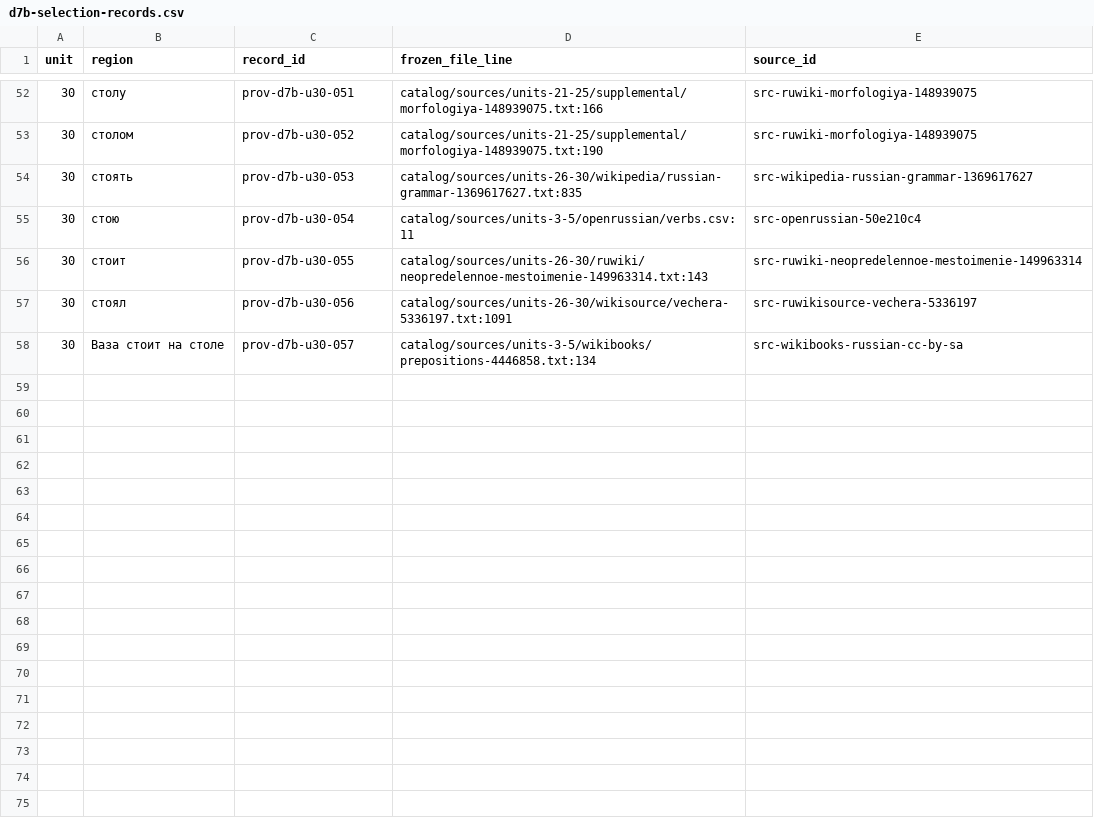
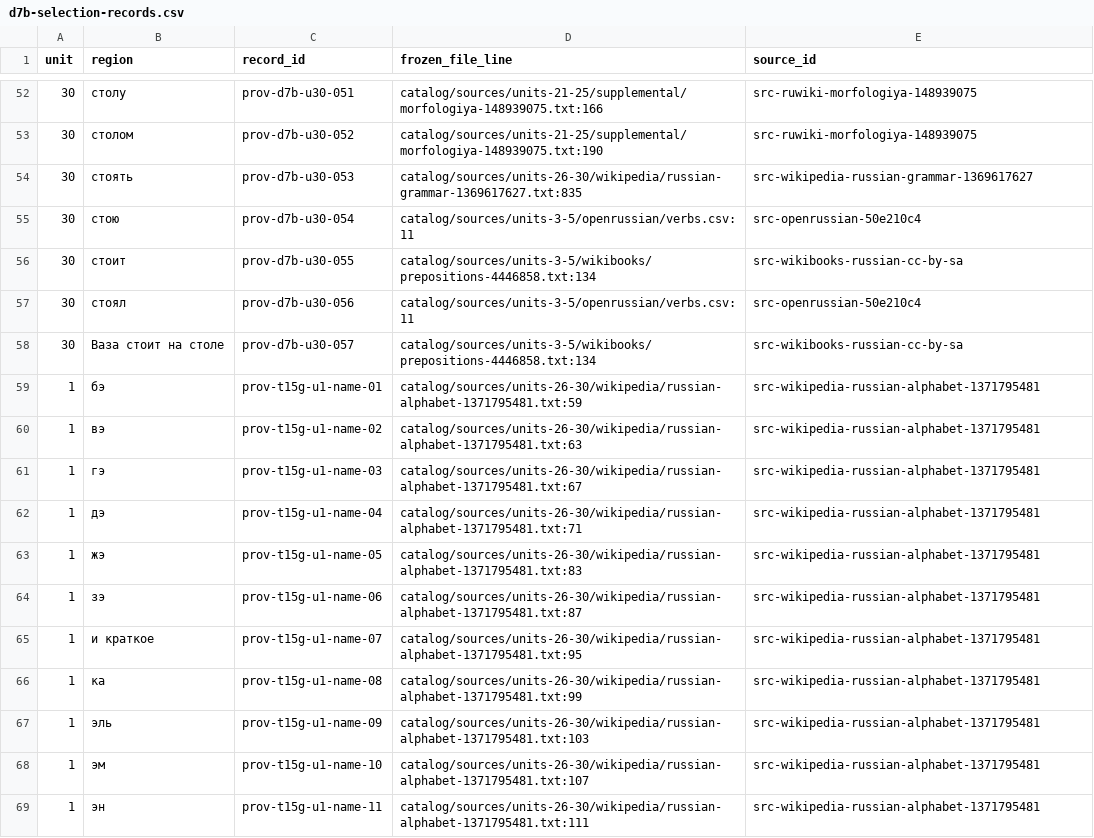
Before and after one commit to justinkulka-lang/russian-companion, a CSV file: audit/prep/d7b-selection-records.csv, drawn as a sheet; only a part is shown, gaps mark what is left out; the diff covers the shown part only.

```diff
--- a/audit/prep/d7b-selection-records.csv
+++ b/audit/prep/d7b-selection-records.csv
@@ -55,4 +55,15 @@ unit,region,record_id,frozen_file_line,source_id
 30,стою,prov-d7b-u30-054,catalog/sources/units-3-5/openrussian/verbs.csv:11,src-openrussian-50e210c4
-30,стоит,prov-d7b-u30-055,catalog/sources/units-26-30/ruwiki/neopredelennoe-mestoimenie-149963314.txt:143,src-ruwiki-neopredelennoe-mestoimenie-149963314
-30,стоял,prov-d7b-u30-056,catalog/sources/units-26-30/wikisource/vechera-5336197.txt:1091,src-ruwikisource-vechera-5336197
+30,стоит,prov-d7b-u30-055,catalog/sources/units-3-5/wikibooks/prepositions-4446858.txt:134,src-wikibooks-russian-cc-by-sa
+30,стоял,prov-d7b-u30-056,catalog/sources/units-3-5/openrussian/verbs.csv:11,src-openrussian-50e210c4
 30,Ваза стоит на столе,prov-d7b-u30-057,catalog/sources/units-3-5/wikibooks/prepositions-4446858.txt:134,src-wikibooks-russian-cc-by-sa
+1,бэ,prov-t15g-u1-name-01,catalog/sources/units-26-30/wikipedia/russian-alphabet-1371795481.txt:59,src-wikipedia-russian-alphabet-1371795481
+1,вэ,prov-t15g-u1-name-02,catalog/sources/units-26-30/wikipedia/russian-alphabet-1371795481.txt:63,src-wikipedia-russian-alphabet-1371795481
+1,гэ,prov-t15g-u1-name-03,catalog/sources/units-26-30/wikipedia/russian-alphabet-1371795481.txt:67,src-wikipedia-russian-alphabet-1371795481
+1,дэ,prov-t15g-u1-name-04,catalog/sources/units-26-30/wikipedia/russian-alphabet-1371795481.txt:71,src-wikipedia-russian-alphabet-1371795481
+1,жэ,prov-t15g-u1-name-05,catalog/sources/units-26-30/wikipedia/russian-alphabet-1371795481.txt:83,src-wikipedia-russian-alphabet-1371795481
+1,зэ,prov-t15g-u1-name-06,catalog/sources/units-26-30/wikipedia/russian-alphabet-1371795481.txt:87,src-wikipedia-russian-alphabet-1371795481
+1,и краткое,prov-t15g-u1-name-07,catalog/sources/units-26-30/wikipedia/russian-alphabet-1371795481.txt:95,src-wikipedia-russian-alphabet-1371795481
+1,ка,prov-t15g-u1-name-08,catalog/sources/units-26-30/wikipedia/russian-alphabet-1371795481.txt:99,src-wikipedia-russian-alphabet-1371795481
+1,эль,prov-t15g-u1-name-09,catalog/sources/units-26-30/wikipedia/russian-alphabet-1371795481.txt:103,src-wikipedia-russian-alphabet-1371795481
+1,эм,prov-t15g-u1-name-10,catalog/sources/units-26-30/wikipedia/russian-alphabet-1371795481.txt:107,src-wikipedia-russian-alphabet-1371795481
+1,эн,prov-t15g-u1-name-11,catalog/sources/units-26-30/wikipedia/russian-alphabet-1371795481.txt:111,src-wikipedia-russian-alphabet-1371795481
```
Also changed, not shown: 13 added rows and 7 edited cells elsewhere in this file, 1 other file.
